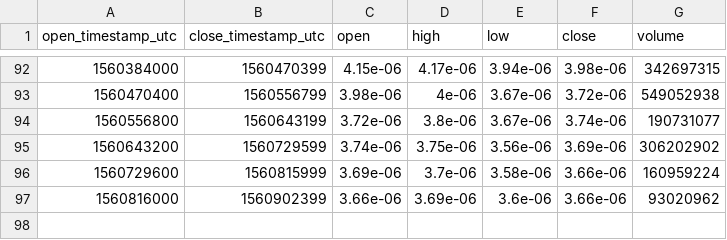
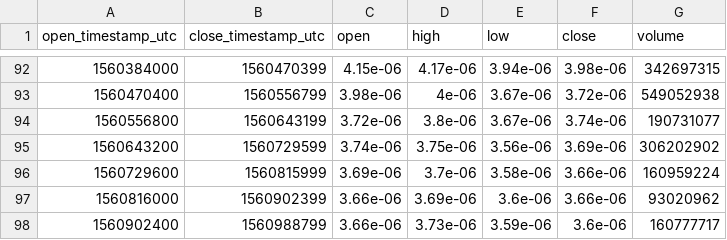
Before and after one commit to cryptobigbro/bitmex-TRXM19, a CSV file: bitmex-TRXM19-1d.csv, drawn as a sheet; only a part is shown, gaps mark what is left out; the diff names each change by its address in the sheet, - before the commit and + after, or states it on an @@ line.

```diff
--- a/bitmex-TRXM19-1d.csv
+++ b/bitmex-TRXM19-1d.csv
+row 98: 1560902400 | 1560988799 | 3.66e-06 | 3.73e-06 | 3.59e-06 | 3.6e-06 | 160777717
```
Also changed, not shown: bitmex-TRXM19-1h.csv.
